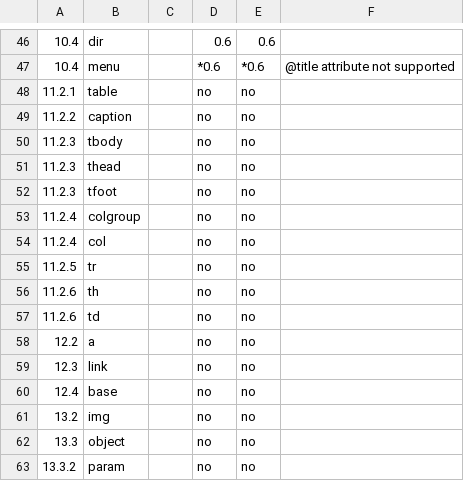
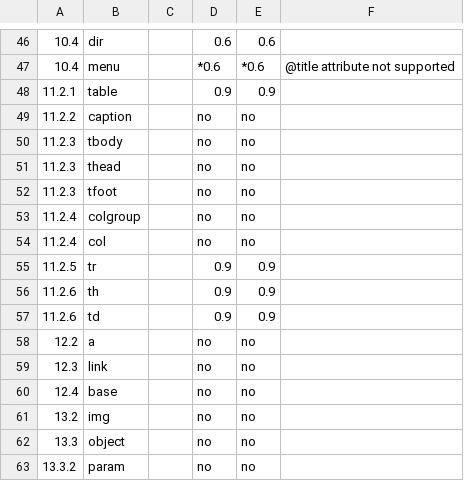
Before and after one commit to rhdunn/cainteoir-engine, a CSV file: docs/implementation-status/html4.csv, drawn as a sheet; only a part is shown, gaps mark what is left out.

Commit message:
xhtml: basic support for tables

```diff
--- a/docs/implementation-status/html4.csv
+++ b/docs/implementation-status/html4.csv
@@ -47,3 +47,3 @@
 10.4,menu,,*0.6,*0.6,@title attribute not supported
-11.2.1,table,,no,no,
+11.2.1,table,,0.9,0.9,
 11.2.2,caption,,no,no,
@@ -54,5 +54,5 @@
 11.2.4,col,,no,no,
-11.2.5,tr,,no,no,
-11.2.6,th,,no,no,
-11.2.6,td,,no,no,
+11.2.5,tr,,0.9,0.9,
+11.2.6,th,,0.9,0.9,
+11.2.6,td,,0.9,0.9,
 12.2,a,,no,no,
```
Also changed, not shown: docs/implementation-status/html5.csv, 8 other files.
